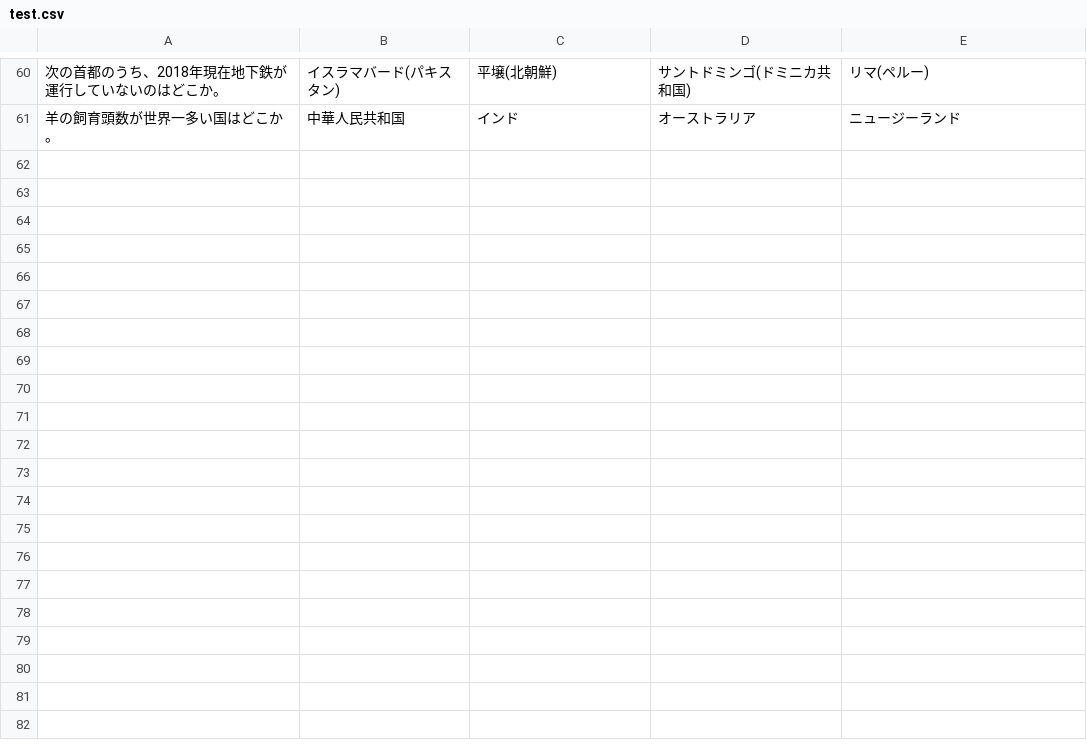
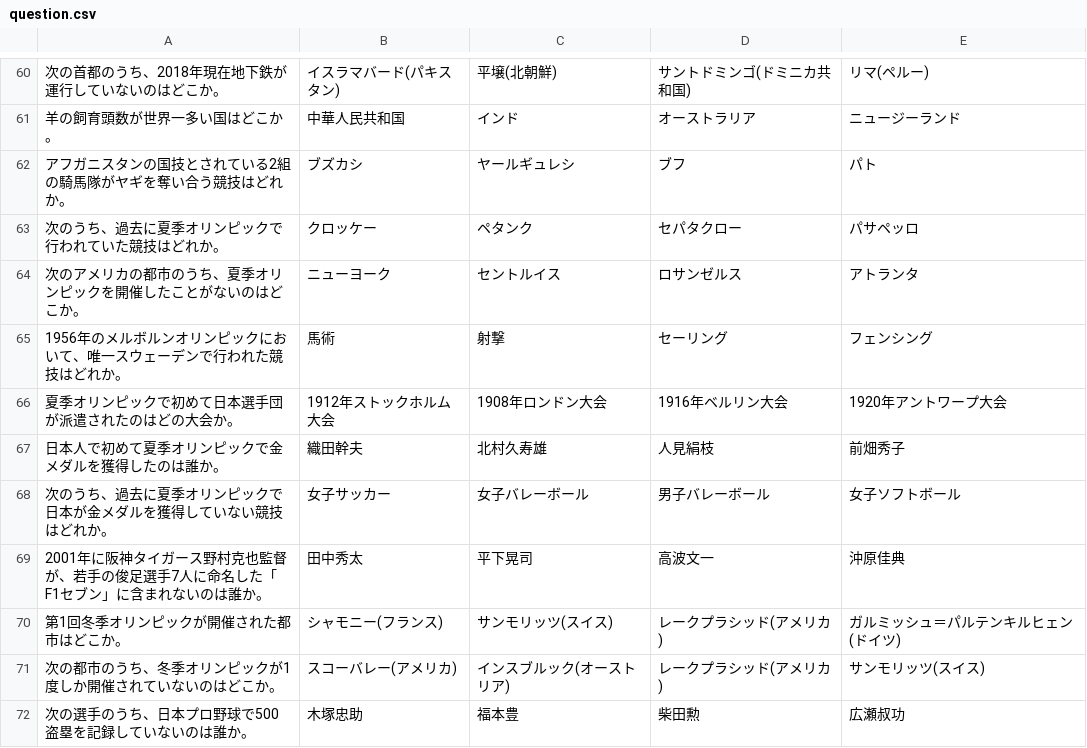
Before and after one commit to yamasho69/QuizGame, a CSV file: Assets/Resources/question.csv (was Assets/Resources/test.csv), drawn as a sheet; only a part is shown, gaps mark what is left out; the diff covers the shown part only; the diff names each change by its address in the sheet, - before the commit and + after, or states it on an @@ line.

```diff
--- a/Assets/Resources/test.csv
+++ b/Assets/Resources/question.csv
+row 62: アフガニスタンの国技とされている2組の騎馬隊がヤギを奪い合う競技はどれか。 | ブズカシ | ヤールギュレシ | ブフ | パト
+row 63: 次のうち、過去に夏季オリンピックで行われていた競技はどれか。 | クロッケー | ペタンク | セパタクロー | パサペッロ
+row 64: 次のアメリカの都市のうち、夏季オリンピックを開催したことがないのはどこか。 | ニューヨーク | セントルイス | ロサンゼルス | アトランタ
+row 65: 1956年のメルボルンオリンピックにおいて、唯一スウェーデンで行われた競技はどれか。 | 馬術 | 射撃 | セーリング | フェンシング
+row 66: 夏季オリンピックで初めて日本選手団が派遣されたのはどの大会か。 | 1912年ストックホルム大会 | 1908年ロンドン大会 | 1916年ベルリン大会 | 1920年アントワープ大会
+row 67: 日本人で初めて夏季オリンピックで金メダルを獲得したのは誰か。 | 織田幹夫 | 北村久寿雄 | 人見絹枝 | 前畑秀子
+row 68: 次のうち、過去に夏季オリンピックで日本が金メダルを獲得していない競技はどれか。 | 女子サッカー | 女子バレーボール | 男子バレーボール | 女子ソフトボール
+row 69: 2001年に阪神タイガース野村克也監督が、若手の俊足選手7人に命名した「F1セブン」に含まれないのは誰か。 | 田中秀太 | 平下晃司 | 高波文一 | 沖原佳典
+row 70: 第1回冬季オリンピックが開催された都市はどこか。 | シャモニー(フランス) | サンモリッツ(スイス) | レークプラシッド(アメリカ) | ガルミッシュ＝パルテンキルヒェン(ドイツ)
+row 71: 次の都市のうち、冬季オリンピックが1度しか開催されていないのはどこか。 | スコーバレー(アメリカ) | インスブルック(オーストリア) | レークプラシッド(アメリカ) | サンモリッツ(スイス)
+row 72: 次の選手のうち、日本プロ野球で500盗塁を記録していないのは誰か。 | 木塚忠助 | 福本豊 | 柴田勲 | 広瀬叔功
```
Also changed, not shown: 11 added rows elsewhere in this file, 13 other files.
